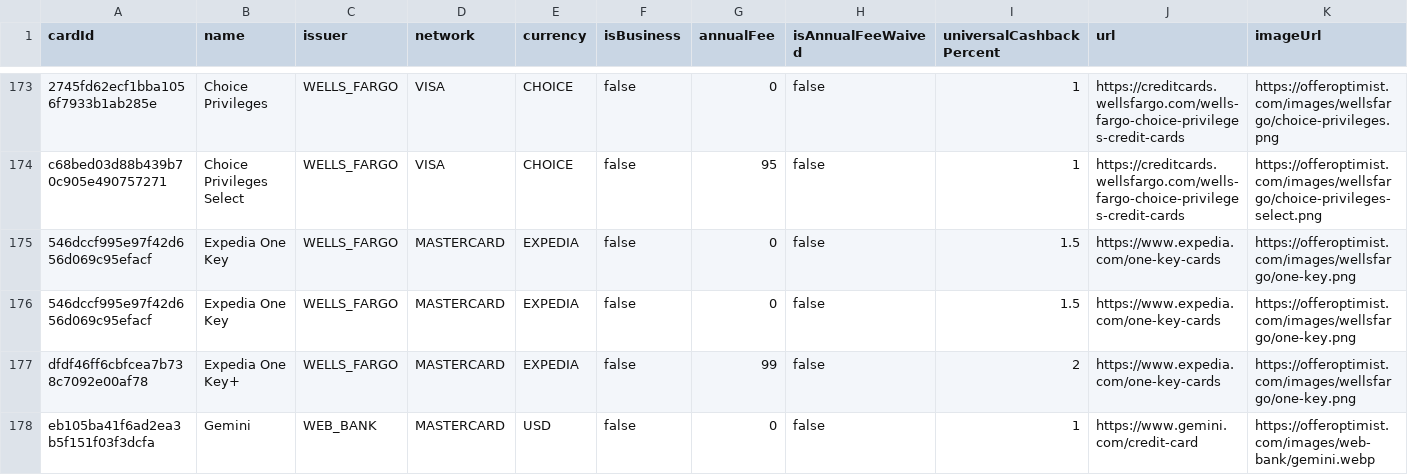
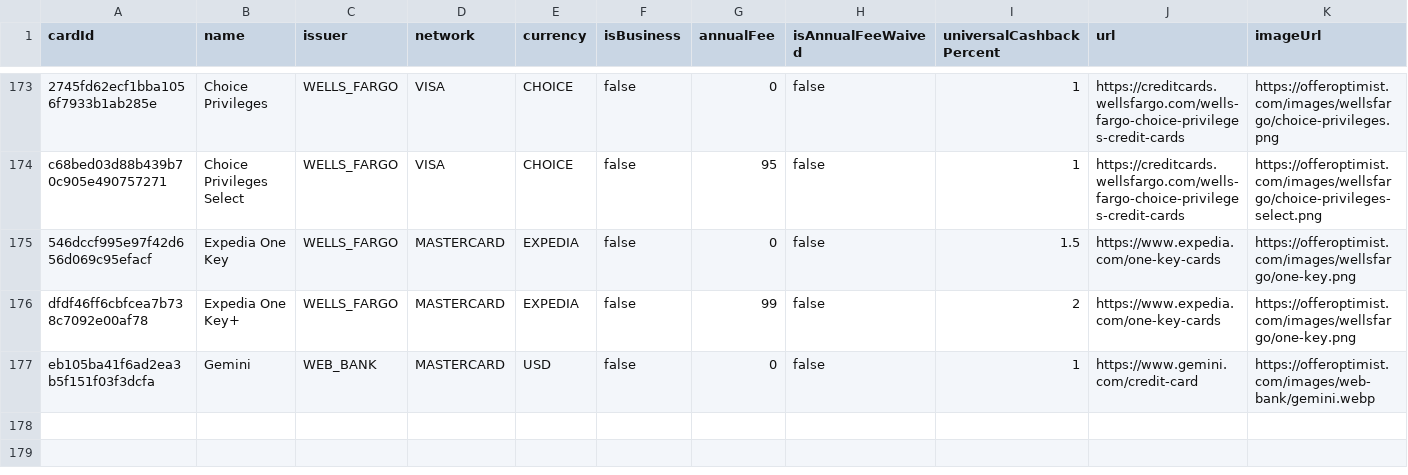
Before and after one commit to andenacitelli/credit-card-bonuses-api, a CSV file: exports/data.csv, drawn as a sheet; only a part is shown, gaps mark what is left out; rows hold the shown columns only; the diff names each change by its address in the sheet, - before the commit and + after, or states it on an @@ line.

```diff
--- a/exports/data.csv
+++ b/exports/data.csv
-row 175: 546dccf995e97f42d656d069c95efacf | Expedia One Key | WELLS_FARGO | MASTERCARD | EXPEDIA | false | 0 | false | 1.5 | https://www.expedia.com/one-key-cards | https://offeroptimist.com/images/wellsfargo/one-key.png
```
Also changed, not shown: 4 other files.
